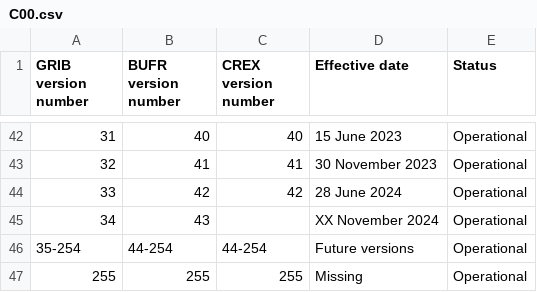
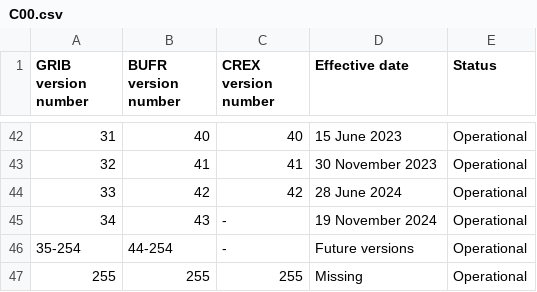
Before and after one commit to wmo-im/CCT, a CSV file: C00.csv, drawn as a sheet; only a part is shown, gaps mark what is left out.

Commit message:
C00 editorial (#221)
* add release date

* xml,txt files

---------

Co-authored-by: Enrico Fucile <efucile@wmo.int>

```diff
--- a/C00.csv
+++ b/C00.csv
@@ -44,4 +44,4 @@ GRIB version number,BUFR version number,CREX version number,Effective date,Statu
 33,42,42,28 June 2024,Operational
-34,43,,XX November 2024,Operational
-35-254,44-254,44-254,Future versions,Operational
+34,43,-,19 November 2024,Operational
+35-254,44-254,-,Future versions,Operational
 255,255,255,Missing,Operational
```
Also changed, not shown: 1 other file.
